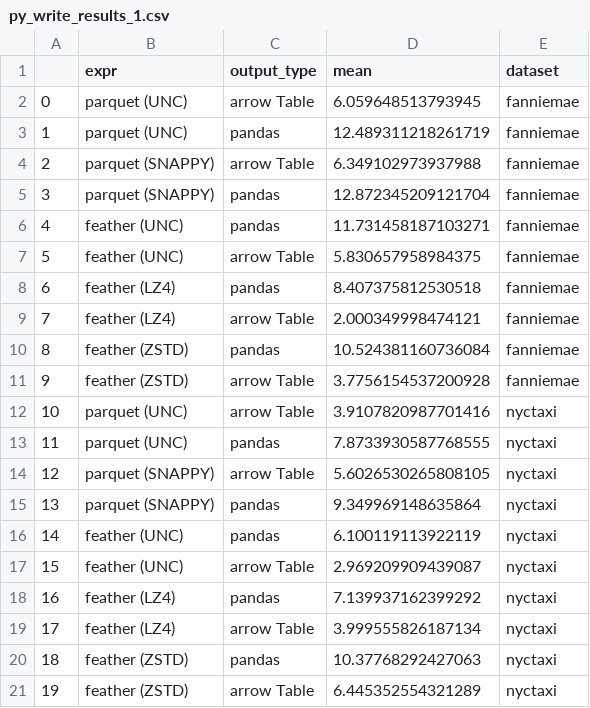
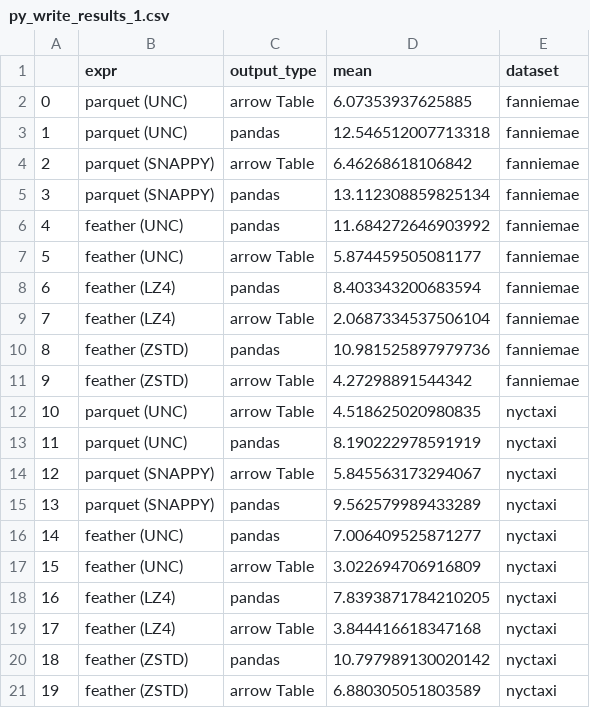
Before and after one commit to ursa-labs/notebooks, a CSV file: 20190919file_benchmarks/py_write_results_1.csv, drawn as a sheet.

```diff
--- a/20190919file_benchmarks/py_write_results_1.csv
+++ b/20190919file_benchmarks/py_write_results_1.csv
@@ -1,21 +1,21 @@
 ,expr,output_type,mean,dataset
-0,parquet (UNC),arrow Table,6.059648513793945,fanniemae
-1,parquet (UNC),pandas,12.489311218261719,fanniemae
-2,parquet (SNAPPY),arrow Table,6.349102973937988,fanniemae
-3,parquet (SNAPPY),pandas,12.872345209121704,fanniemae
-4,feather (UNC),pandas,11.731458187103271,fanniemae
-5,feather (UNC),arrow Table,5.830657958984375,fanniemae
-6,feather (LZ4),pandas,8.407375812530518,fanniemae
-7,feather (LZ4),arrow Table,2.000349998474121,fanniemae
-8,feather (ZSTD),pandas,10.524381160736084,fanniemae
-9,feather (ZSTD),arrow Table,3.7756154537200928,fanniemae
-10,parquet (UNC),arrow Table,3.9107820987701416,nyctaxi
-11,parquet (UNC),pandas,7.8733930587768555,nyctaxi
-12,parquet (SNAPPY),arrow Table,5.6026530265808105,nyctaxi
-13,parquet (SNAPPY),pandas,9.349969148635864,nyctaxi
-14,feather (UNC),pandas,6.100119113922119,nyctaxi
-15,feather (UNC),arrow Table,2.969209909439087,nyctaxi
-16,feather (LZ4),pandas,7.139937162399292,nyctaxi
-17,feather (LZ4),arrow Table,3.999555826187134,nyctaxi
-18,feather (ZSTD),pandas,10.37768292427063,nyctaxi
-19,feather (ZSTD),arrow Table,6.445352554321289,nyctaxi
+0,parquet (UNC),arrow Table,6.07353937625885,fanniemae
+1,parquet (UNC),pandas,12.546512007713318,fanniemae
+2,parquet (SNAPPY),arrow Table,6.46268618106842,fanniemae
+3,parquet (SNAPPY),pandas,13.112308859825134,fanniemae
+4,feather (UNC),pandas,11.684272646903992,fanniemae
+5,feather (UNC),arrow Table,5.874459505081177,fanniemae
+6,feather (LZ4),pandas,8.403343200683594,fanniemae
+7,feather (LZ4),arrow Table,2.0687334537506104,fanniemae
+8,feather (ZSTD),pandas,10.981525897979736,fanniemae
+9,feather (ZSTD),arrow Table,4.27298891544342,fanniemae
+10,parquet (UNC),arrow Table,4.518625020980835,nyctaxi
+11,parquet (UNC),pandas,8.190222978591919,nyctaxi
+12,parquet (SNAPPY),arrow Table,5.845563173294067,nyctaxi
+13,parquet (SNAPPY),pandas,9.562579989433289,nyctaxi
+14,feather (UNC),pandas,7.006409525871277,nyctaxi
+15,feather (UNC),arrow Table,3.022694706916809,nyctaxi
+16,feather (LZ4),pandas,7.8393871784210205,nyctaxi
+17,feather (LZ4),arrow Table,3.844416618347168,nyctaxi
+18,feather (ZSTD),pandas,10.797989130020142,nyctaxi
+19,feather (ZSTD),arrow Table,6.880305051803589,nyctaxi
```
Also changed, not shown: 20190919file_benchmarks/all_read_results.csv, 20190919file_benchmarks/all_write_results.csv, 11 other files.
